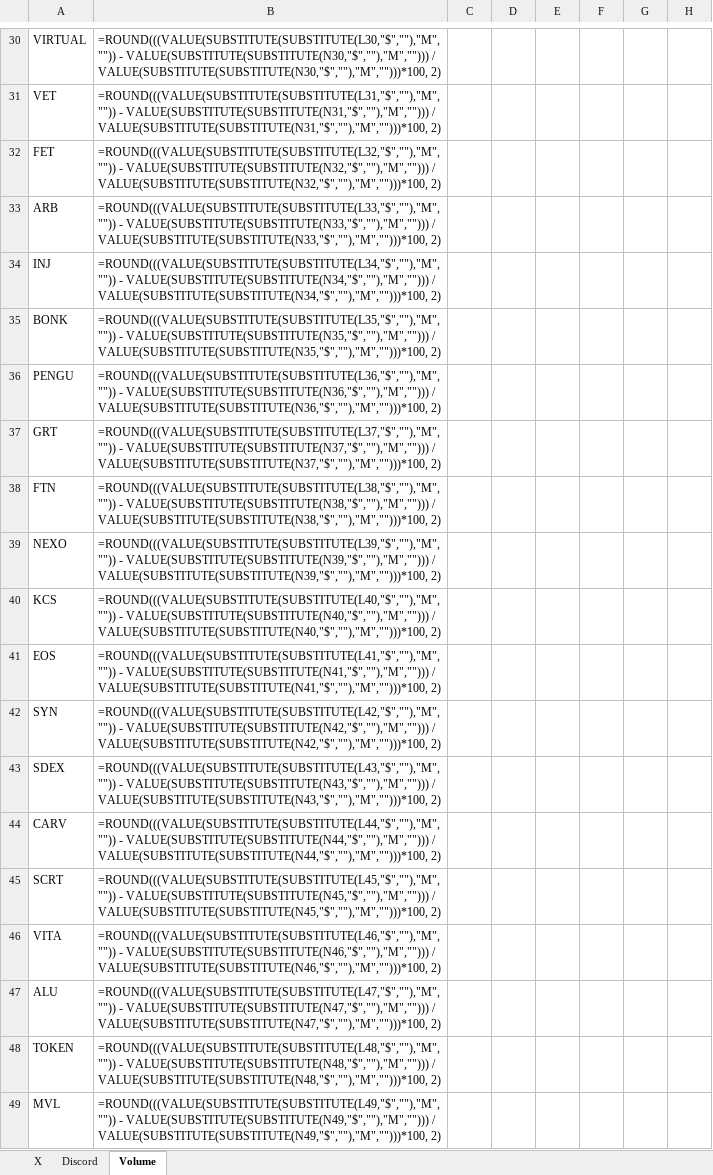
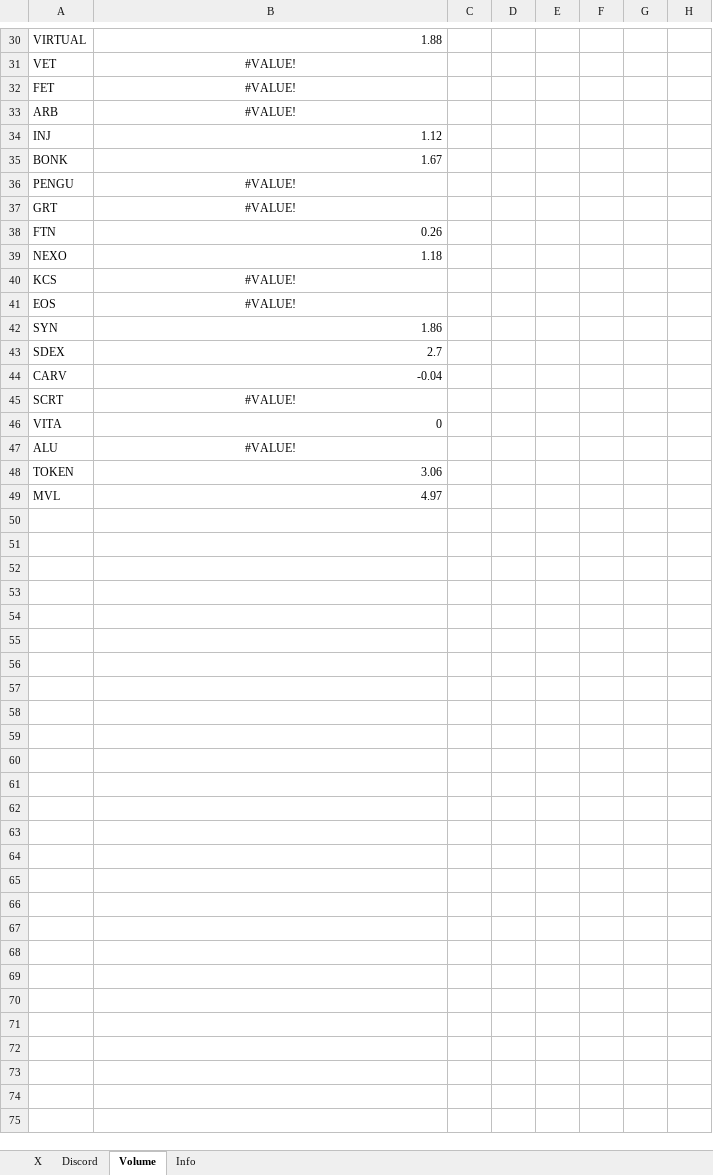
Before and after one commit to SoSilent6/SocialTracker, an Excel workbook: Social Follower Count.xlsx, sheet Volume, drawn as a sheet; only a part is shown, gaps mark what is left out; values as stored, in another font and other column widths than the file's, no borders; formulas without a stored value are shown as written; the diff covers the shown part only; the diff names each change by its address in the sheet, - before the commit and + after, or states it on an @@ line.

```diff
--- a/Social Follower Count.xlsx (sheet Volume)
+++ b/Social Follower Count.xlsx (sheet Volume)
+sheet tab: Info
-B30: =ROUND(((VALUE(SUBSTITUTE(SUBSTITUTE(L30,"$",""),"M","")) - VALUE(SUBSTITUTE(SUBSTITUTE(N30,"$",""),"M",""))) / VALUE(SUBSTITUTE(SUBSTITUTE(N30,"$",""),"M","")))*100, 2)
+B30: 1.88
-B31: =ROUND(((VALUE(SUBSTITUTE(SUBSTITUTE(L31,"$",""),"M","")) - VALUE(SUBSTITUTE(SUBSTITUTE(N31,"$",""),"M",""))) / VALUE(SUBSTITUTE(SUBSTITUTE(N31,"$",""),"M","")))*100, 2)
+B31: #VALUE!
-B31:B33 alignment: left
+B31:B33 alignment: center
-B32: =ROUND(((VALUE(SUBSTITUTE(SUBSTITUTE(L32,"$",""),"M","")) - VALUE(SUBSTITUTE(SUBSTITUTE(N32,"$",""),"M",""))) / VALUE(SUBSTITUTE(SUBSTITUTE(N32,"$",""),"M","")))*100, 2)
+B32: #VALUE!
-B33: =ROUND(((VALUE(SUBSTITUTE(SUBSTITUTE(L33,"$",""),"M","")) - VALUE(SUBSTITUTE(SUBSTITUTE(N33,"$",""),"M",""))) / VALUE(SUBSTITUTE(SUBSTITUTE(N33,"$",""),"M","")))*100, 2)
+B33: #VALUE!
-B34: =ROUND(((VALUE(SUBSTITUTE(SUBSTITUTE(L34,"$",""),"M","")) - VALUE(SUBSTITUTE(SUBSTITUTE(N34,"$",""),"M",""))) / VALUE(SUBSTITUTE(SUBSTITUTE(N34,"$",""),"M","")))*100, 2)
+B34: 1.12
-B35: =ROUND(((VALUE(SUBSTITUTE(SUBSTITUTE(L35,"$",""),"M","")) - VALUE(SUBSTITUTE(SUBSTITUTE(N35,"$",""),"M",""))) / VALUE(SUBSTITUTE(SUBSTITUTE(N35,"$",""),"M","")))*100, 2)
+B35: 1.67
-B36: =ROUND(((VALUE(SUBSTITUTE(SUBSTITUTE(L36,"$",""),"M","")) - VALUE(SUBSTITUTE(SUBSTITUTE(N36,"$",""),"M",""))) / VALUE(SUBSTITUTE(SUBSTITUTE(N36,"$",""),"M","")))*100, 2)
+B36: #VALUE!
-B36:B37 alignment: left
+B36:B37 alignment: center
-B37: =ROUND(((VALUE(SUBSTITUTE(SUBSTITUTE(L37,"$",""),"M","")) - VALUE(SUBSTITUTE(SUBSTITUTE(N37,"$",""),"M",""))) / VALUE(SUBSTITUTE(SUBSTITUTE(N37,"$",""),"M","")))*100, 2)
+B37: #VALUE!
-B38: =ROUND(((VALUE(SUBSTITUTE(SUBSTITUTE(L38,"$",""),"M","")) - VALUE(SUBSTITUTE(SUBSTITUTE(N38,"$",""),"M",""))) / VALUE(SUBSTITUTE(SUBSTITUTE(N38,"$",""),"M","")))*100, 2)
+B38: 0.26
-B39: =ROUND(((VALUE(SUBSTITUTE(SUBSTITUTE(L39,"$",""),"M","")) - VALUE(SUBSTITUTE(SUBSTITUTE(N39,"$",""),"M",""))) / VALUE(SUBSTITUTE(SUBSTITUTE(N39,"$",""),"M","")))*100, 2)
+B39: 1.18
-B40: =ROUND(((VALUE(SUBSTITUTE(SUBSTITUTE(L40,"$",""),"M","")) - VALUE(SUBSTITUTE(SUBSTITUTE(N40,"$",""),"M",""))) / VALUE(SUBSTITUTE(SUBSTITUTE(N40,"$",""),"M","")))*100, 2)
+B40: #VALUE!
-B40:B41 alignment: left
+B40:B41 alignment: center
-B41: =ROUND(((VALUE(SUBSTITUTE(SUBSTITUTE(L41,"$",""),"M","")) - VALUE(SUBSTITUTE(SUBSTITUTE(N41,"$",""),"M",""))) / VALUE(SUBSTITUTE(SUBSTITUTE(N41,"$",""),"M","")))*100, 2)
+B41: #VALUE!
-B42: =ROUND(((VALUE(SUBSTITUTE(SUBSTITUTE(L42,"$",""),"M","")) - VALUE(SUBSTITUTE(SUBSTITUTE(N42,"$",""),"M",""))) / VALUE(SUBSTITUTE(SUBSTITUTE(N42,"$",""),"M","")))*100, 2)
+B42: 1.86
-B43: =ROUND(((VALUE(SUBSTITUTE(SUBSTITUTE(L43,"$",""),"M","")) - VALUE(SUBSTITUTE(SUBSTITUTE(N43,"$",""),"M",""))) / VALUE(SUBSTITUTE(SUBSTITUTE(N43,"$",""),"M","")))*100, 2)
+B43: 2.7
-B44: =ROUND(((VALUE(SUBSTITUTE(SUBSTITUTE(L44,"$",""),"M","")) - VALUE(SUBSTITUTE(SUBSTITUTE(N44,"$",""),"M",""))) / VALUE(SUBSTITUTE(SUBSTITUTE(N44,"$",""),"M","")))*100, 2)
+B44: -0.04
-B45: =ROUND(((VALUE(SUBSTITUTE(SUBSTITUTE(L45,"$",""),"M","")) - VALUE(SUBSTITUTE(SUBSTITUTE(N45,"$",""),"M",""))) / VALUE(SUBSTITUTE(SUBSTITUTE(N45,"$",""),"M","")))*100, 2)
+B45: #VALUE!
-B45 alignment: left
+B45 alignment: center
-B46: =ROUND(((VALUE(SUBSTITUTE(SUBSTITUTE(L46,"$",""),"M","")) - VALUE(SUBSTITUTE(SUBSTITUTE(N46,"$",""),"M",""))) / VALUE(SUBSTITUTE(SUBSTITUTE(N46,"$",""),"M","")))*100, 2)
+B46: 0
-B47: =ROUND(((VALUE(SUBSTITUTE(SUBSTITUTE(L47,"$",""),"M","")) - VALUE(SUBSTITUTE(SUBSTITUTE(N47,"$",""),"M",""))) / VALUE(SUBSTITUTE(SUBSTITUTE(N47,"$",""),"M","")))*100, 2)
+B47: #VALUE!
-B47 alignment: left
+B47 alignment: center
-B48: =ROUND(((VALUE(SUBSTITUTE(SUBSTITUTE(L48,"$",""),"M","")) - VALUE(SUBSTITUTE(SUBSTITUTE(N48,"$",""),"M",""))) / VALUE(SUBSTITUTE(SUBSTITUTE(N48,"$",""),"M","")))*100, 2)
+B48: 3.06
-B49: =ROUND(((VALUE(SUBSTITUTE(SUBSTITUTE(L49,"$",""),"M","")) - VALUE(SUBSTITUTE(SUBSTITUTE(N49,"$",""),"M",""))) / VALUE(SUBSTITUTE(SUBSTITUTE(N49,"$",""),"M","")))*100, 2)
+B49: 4.97
```
Also changed, not shown: 28 edited cells and cell formats elsewhere in this sheet, sheet X, sheet Discord, 1 other file.
